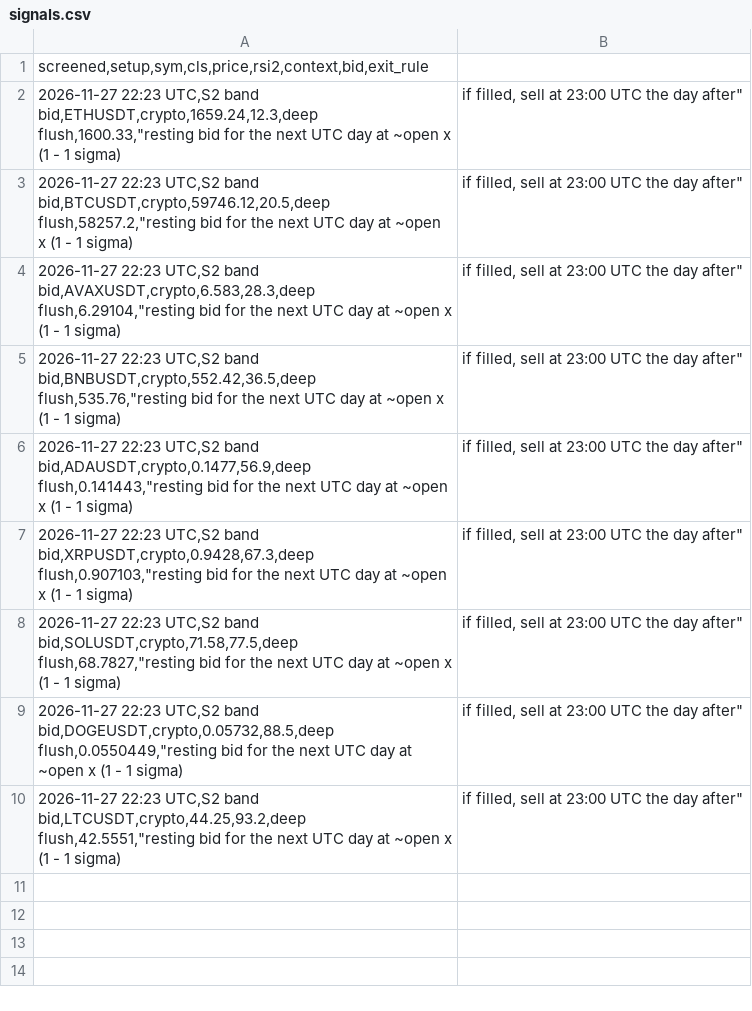
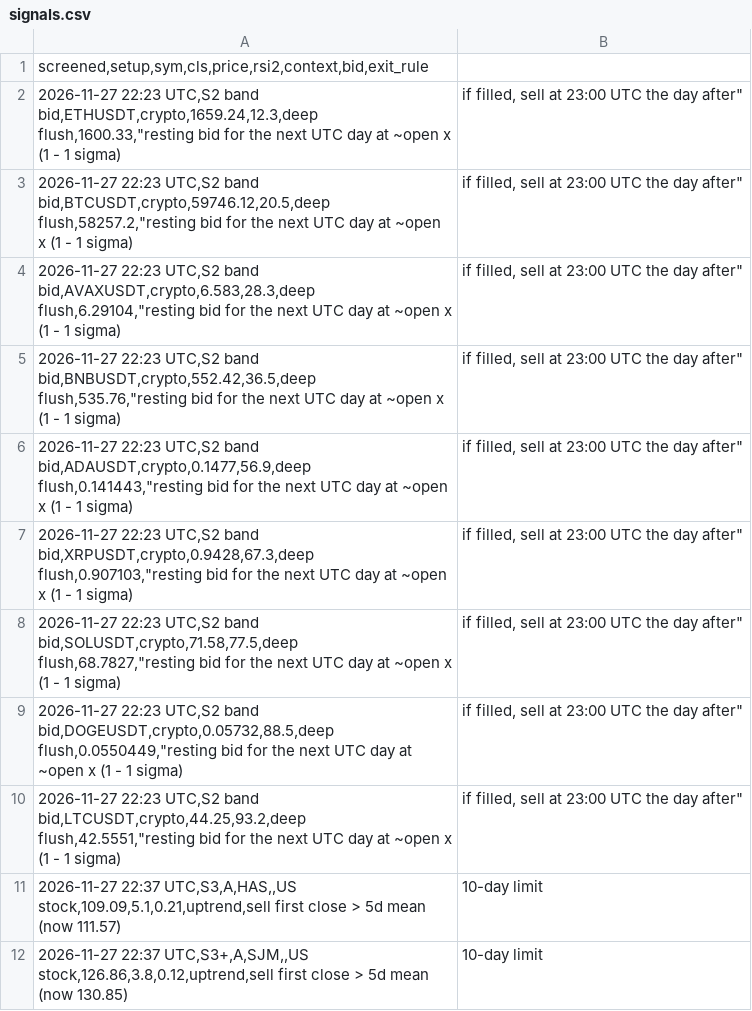
Before and after one commit to davekirk83-stack/qlab, a CSV file: runs/screener/signals.csv, drawn as a sheet.

Commit message:
screener results

```diff
--- a/runs/screener/signals.csv
+++ b/runs/screener/signals.csv
@@ -10 +10,3 @@ screened,setup,sym,cls,price,rsi2,context,bid,exit_rule
 2026-11-27 22:23 UTC,S2 band bid,LTCUSDT,crypto,44.25,93.2,deep flush,42.5551,"resting bid for the next UTC day at ~open x (1 - 1 sigma); if filled, sell at 23:00 UTC the day after"
+2026-11-27 22:37 UTC,S3,A,HAS,,US stock,109.09,5.1,0.21,uptrend,sell first close > 5d mean (now 111.57); 10-day limit
+2026-11-27 22:37 UTC,S3+,A,SJM,,US stock,126.86,3.8,0.12,uptrend,sell first close > 5d mean (now 130.85); 10-day limit
```
Also changed, not shown: 2 other files.
